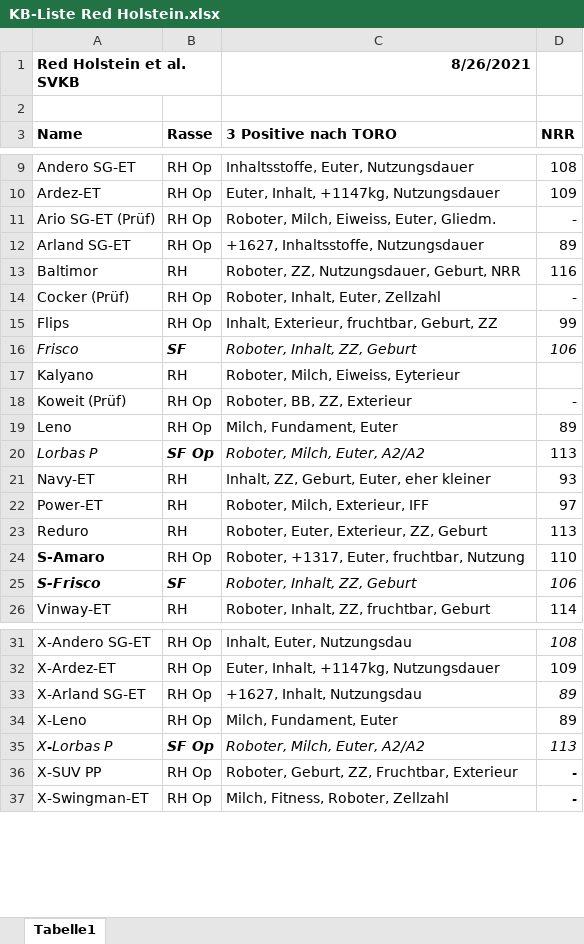
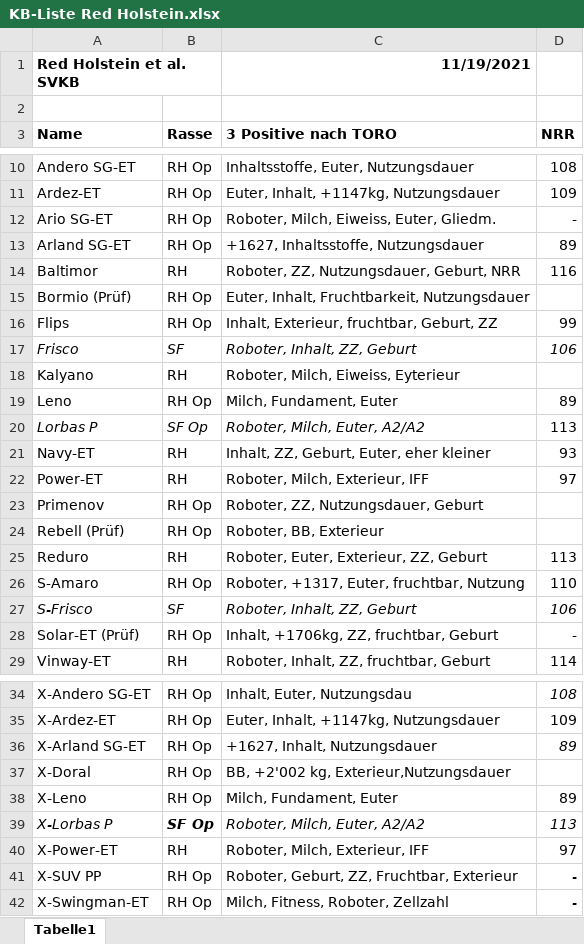
Before and after one commit to katrin-fe/nutztierpraxis-haldenweg, an Excel workbook: downloads/KB-Liste Red Holstein.xlsx, sheet Tabelle1, drawn as a sheet; only a part is shown, gaps mark what is left out; values as stored, in another font and other column widths than the file's, no borders; removed rows and columns are numbered as before the commit, all else as after; the diff covers the shown part only; the diff names each change by its address in the sheet, - before the commit and + after, or states it on an @@ line.

```diff
--- a/downloads/KB-Liste Red Holstein.xlsx (sheet Tabelle1)
+++ b/downloads/KB-Liste Red Holstein.xlsx (sheet Tabelle1)
-C1 (3 Positive nach TORO): 8/26/2021
+C1 (3 Positive nach TORO): 11/19/2021
-A12 (Name): Ario SG-ET (Prüf)
+A12 (Name): Ario SG-ET
-row 14: Cocker (Prüf) | RH Op | Roboter, Inhalt, Euter, Zellzahl | -
+row 15: Bormio (Prüf) | RH Op | Euter, Inhalt, Fruchtbarkeit, Nutzungsdauer
-B17 bold: on
+B17 bold: off
-row 18: Koweit (Prüf) | RH Op | Roboter, BB, ZZ, Exterieur | -
-B20 bold: on
+B20 bold: off
+row 23: Primenov | RH Op | Roboter, ZZ, Nutzungsdauer, Geburt
+row 24: Rebell (Prüf) | RH Op | Roboter, BB, Exterieur
-A26 bold: on
+A26 bold: off
-A27:B27 bold: on
+A27:B27 bold: off
+row 28: Solar-ET (Prüf) | RH Op | Inhalt, +1706kg, ZZ, fruchtbar, Geburt | -
-C36 (3 Positive nach TORO): +1627, Inhalt, Nutzungsdau
+C36 (3 Positive nach TORO): +1627, Inhalt, Nutzungsdauer
+row 37: X-Doral | RH Op | BB, +2'002 kg, Exterieur,Nutzungsdauer
+row 40: X-Power-ET | RH | Roboter, Milch, Exterieur, IFF | 97
```
Also changed, not shown: 1 added row elsewhere in this sheet, downloads/KB-Liste Brown Swiss.xlsx, downloads/KB-Liste Holstein.xlsx, 1 other file.
